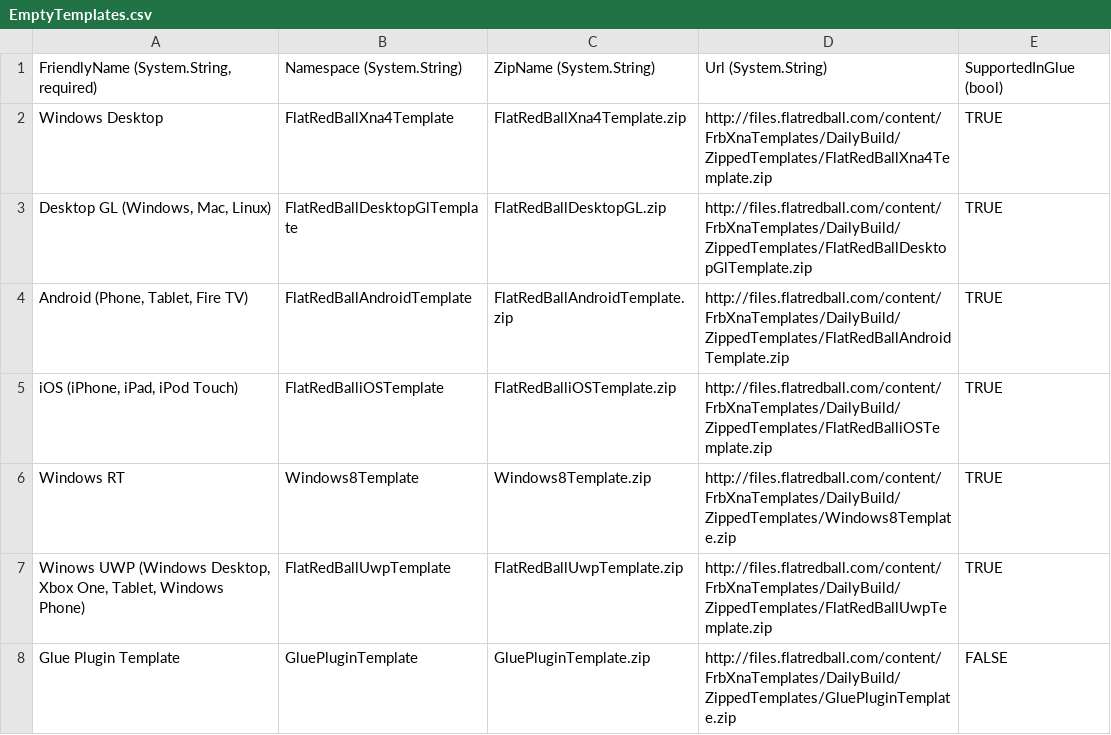
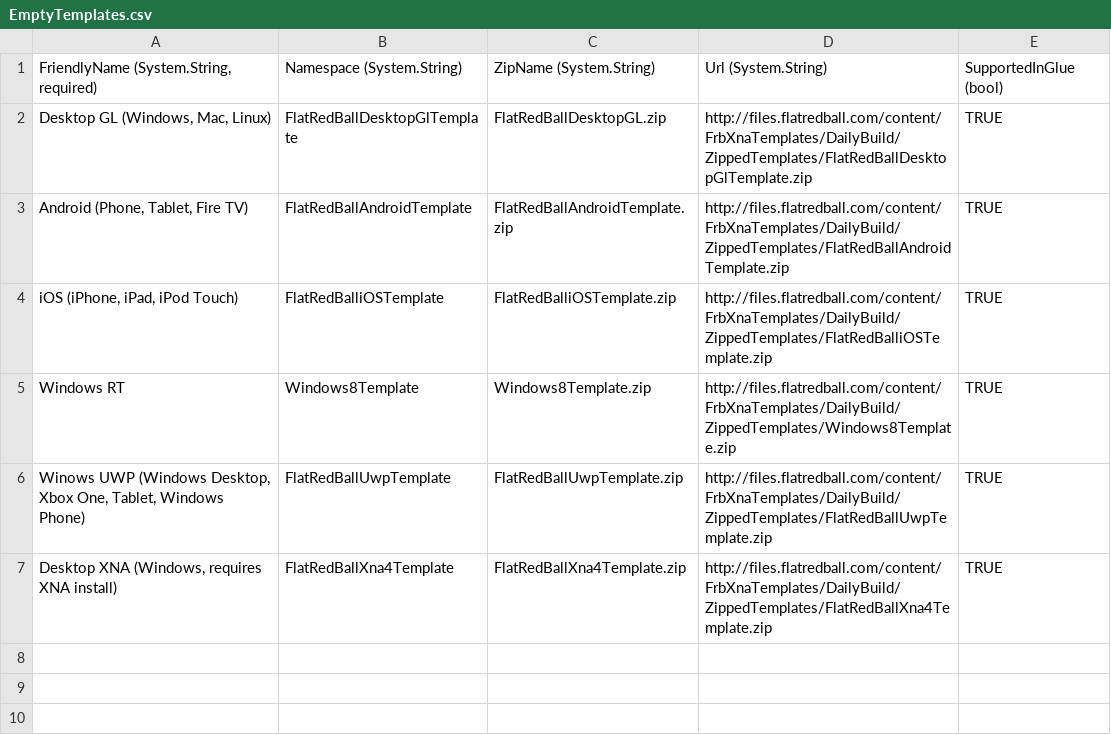
Before and after one commit to vchelaru/FlatRedBall, a CSV file: FRBDK/NewProjectCreator/NewProjectCreator/Content/EmptyTemplates.csv, drawn as a sheet.

Commit message:
[New Project Creator]  - Moved XNA project to "Desktop XNA" project to the bottom  - Added (Requires XNA) suffix to new project creator.

```diff
--- a/FRBDK/NewProjectCreator/NewProjectCreator/Content/EmptyTemplates.csv
+++ b/FRBDK/NewProjectCreator/NewProjectCreator/Content/EmptyTemplates.csv
@@ -1,3 +1,2 @@
 "FriendlyName (System.String, required)",Namespace (System.String),ZipName (System.String),Url (System.String),SupportedInGlue (bool)
-Windows Desktop,FlatRedBallXna4Template,FlatRedBallXna4Template.zip,http://files.flatredball.com/content/FrbXnaTemplates/DailyBuild/ZippedTemplates/FlatRedBallXna4Template.zip,TRUE
 "Desktop GL (Windows, Mac, Linux)",FlatRedBallDesktopGlTemplate,FlatRedBallDesktopGL.zip,http://files.flatredball.com/content/FrbXnaTemplates/DailyBuild/ZippedTemplates/FlatRedBallDesktopGlTemplate.zip,TRUE
@@ -7,2 +6,2 @@ Windows RT,Windows8Template,Windows8Template.zip,http://files.flatredball.com/co
 "Winows UWP (Windows Desktop, Xbox One, Tablet, Windows Phone)",FlatRedBallUwpTemplate,FlatRedBallUwpTemplate.zip,http://files.flatredball.com/content/FrbXnaTemplates/DailyBuild/ZippedTemplates/FlatRedBallUwpTemplate.zip,TRUE
-Glue Plugin Template,GluePluginTemplate,GluePluginTemplate.zip,http://files.flatredball.com/content/FrbXnaTemplates/DailyBuild/ZippedTemplates/GluePluginTemplate.zip,FALSE
+"Desktop XNA (Windows, requires XNA install)",FlatRedBallXna4Template,FlatRedBallXna4Template.zip,http://files.flatredball.com/content/FrbXnaTemplates/DailyBuild/ZippedTemplates/FlatRedBallXna4Template.zip,TRUE
```
Also changed, not shown: FRBDK/NewProjectCreator/NewProjectCreator/Content/StarterProjects.csv, 1 other file.
